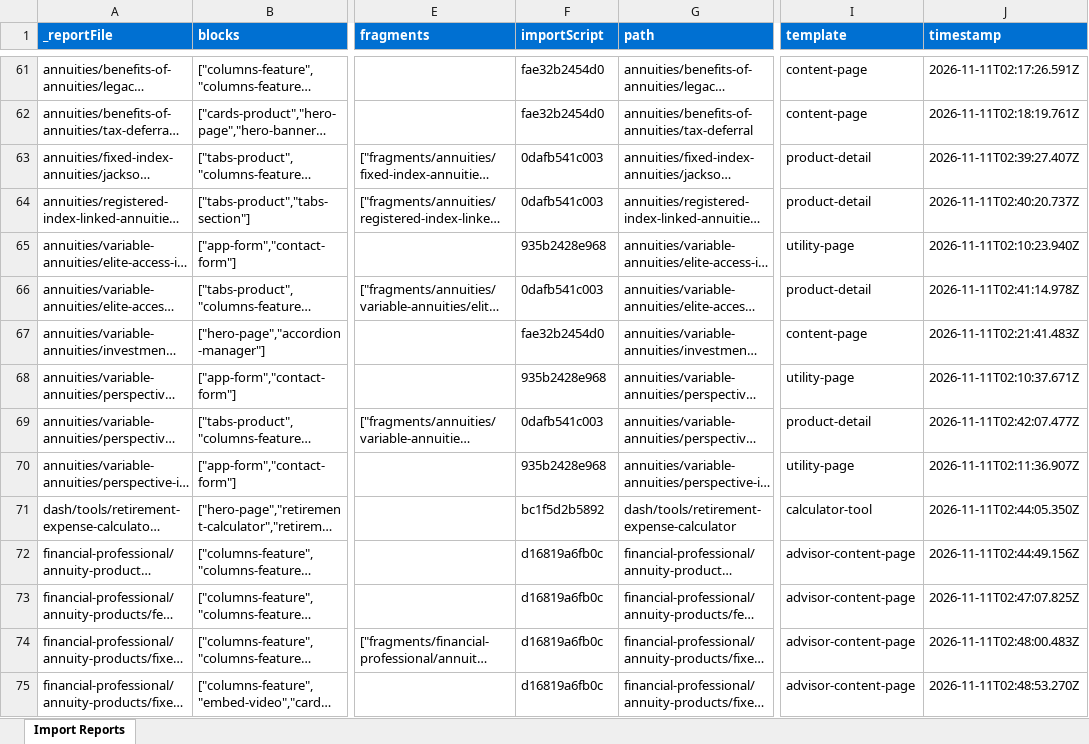
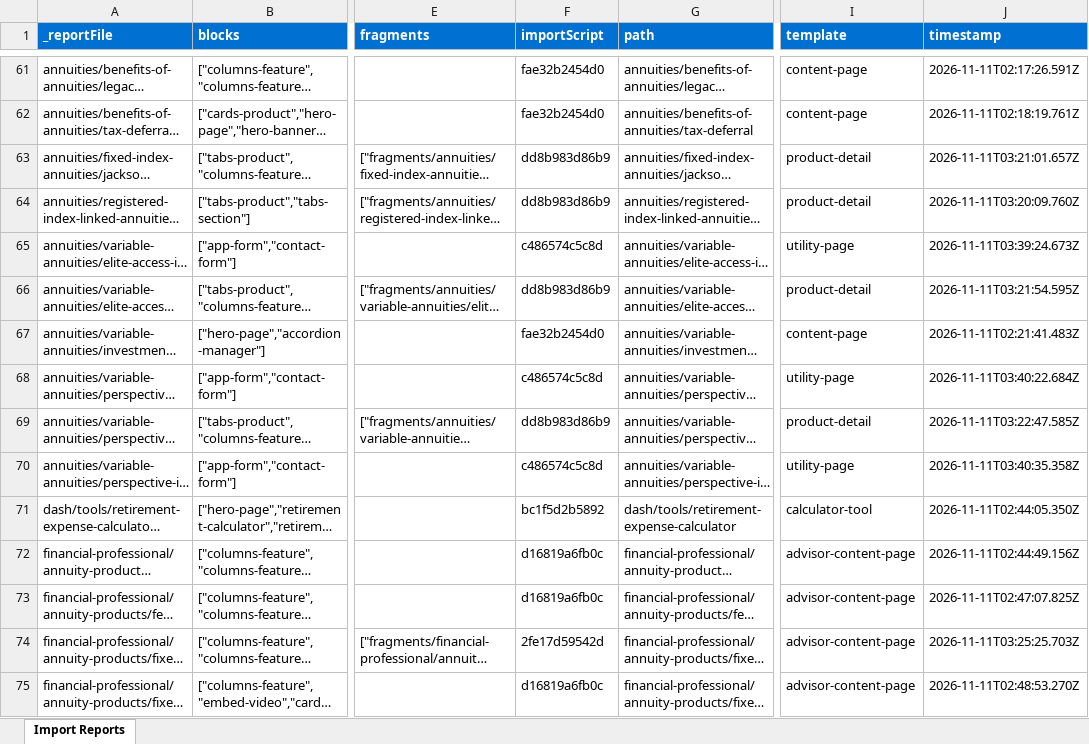
Before and after one commit to sri-adbe/jacksoneds, an Excel workbook: tools/importer/reports/import-content-page.report.xlsx, sheet Import Reports, drawn as a sheet; only a part is shown, gaps mark what is left out; long unchanged cells end in …; values as stored, in another font and other column widths than the file's, no borders; the diff covers the shown part only; the diff names each change by its address in the sheet, - before the commit and + after, or states it on an @@ line.

```diff
--- a/tools/importer/reports/import-content-page.report.xlsx (sheet Import Reports)
+++ b/tools/importer/reports/import-content-page.report.xlsx (sheet Import Reports)
-F63:F64 (importScript): 0dafb541c003
+F63:F64 (importScript): dd8b983d86b9
-J63 (timestamp): 2026-11-11T02:39:27.407Z
+J63 (timestamp): 2026-11-11T03:21:01.657Z
-J64 (timestamp): 2026-11-11T02:40:20.737Z
+J64 (timestamp): 2026-11-11T03:20:09.760Z
-F65 (importScript): 935b2428e968
+F65 (importScript): c486574c5c8d
-J65 (timestamp): 2026-11-11T02:10:23.940Z
+J65 (timestamp): 2026-11-11T03:39:24.673Z
-F66 (importScript): 0dafb541c003
+F66 (importScript): dd8b983d86b9
-J66 (timestamp): 2026-11-11T02:41:14.978Z
+J66 (timestamp): 2026-11-11T03:21:54.595Z
-F68 (importScript): 935b2428e968
+F68 (importScript): c486574c5c8d
-J68 (timestamp): 2026-11-11T02:10:37.671Z
+J68 (timestamp): 2026-11-11T03:40:22.684Z
-F69 (importScript): 0dafb541c003
+F69 (importScript): dd8b983d86b9
-J69 (timestamp): 2026-11-11T02:42:07.477Z
+J69 (timestamp): 2026-11-11T03:22:47.585Z
-F70 (importScript): 935b2428e968
+F70 (importScript): c486574c5c8d
-J70 (timestamp): 2026-11-11T02:11:36.907Z
+J70 (timestamp): 2026-11-11T03:40:35.358Z
-F74 (importScript): d16819a6fb0c
+F74 (importScript): 2fe17d59542d
-J74 (timestamp): 2026-11-11T02:48:00.483Z
+J74 (timestamp): 2026-11-11T03:25:25.703Z
```
Also changed, not shown: 26 edited cells elsewhere in this sheet, tools/importer/reports/import-advisor-content-page.report.xlsx, tools/importer/reports/import-product-detail.report.xlsx, 36 other files.
